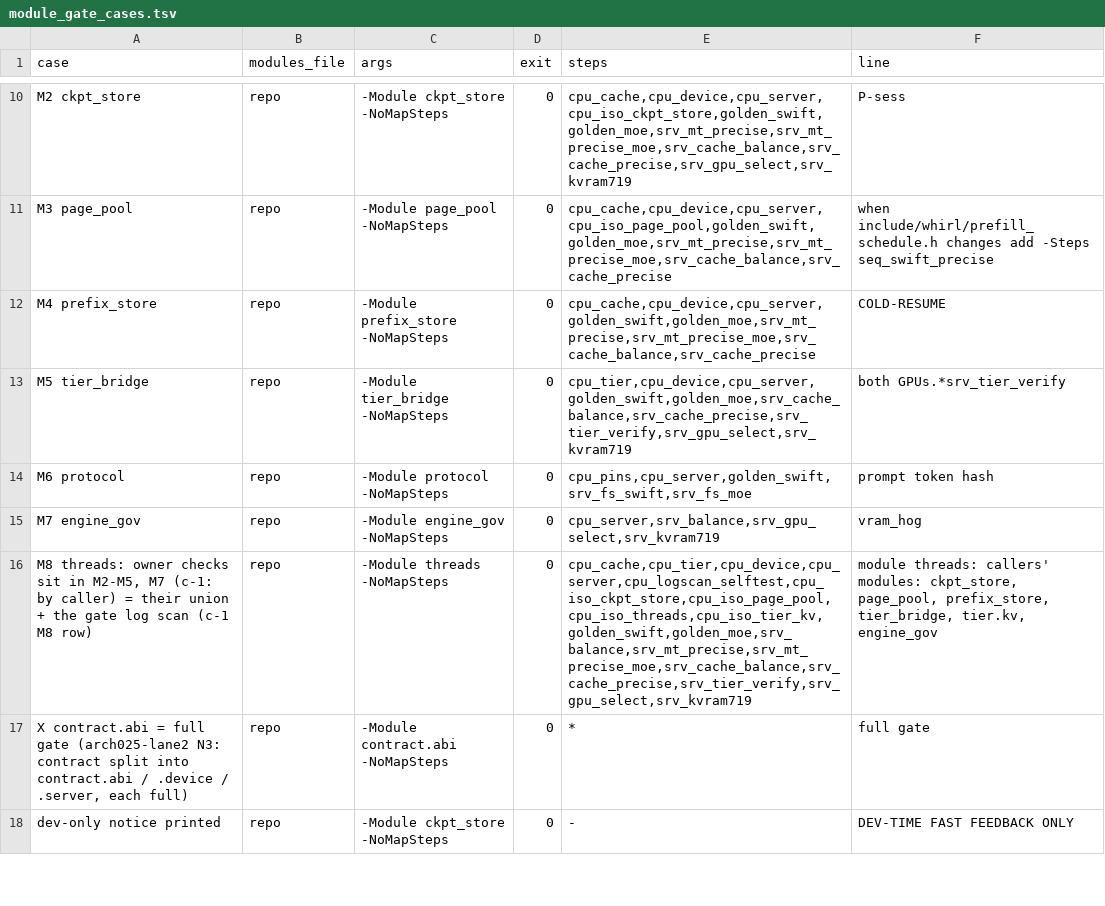
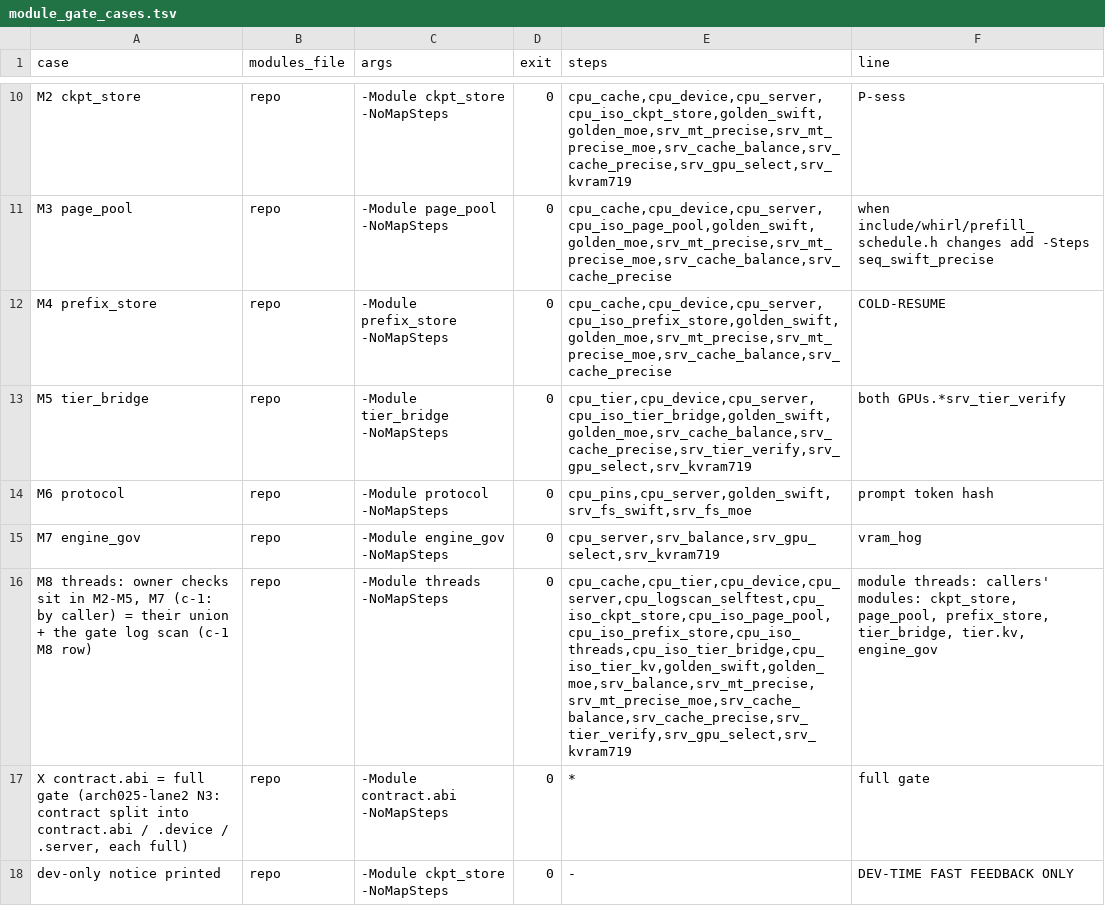
Before and after one commit to tsaipifong/whirl-llm, a TSV file: tools/gates/module_gate_cases.tsv, drawn as a sheet; only a part is shown, gaps mark what is left out.

```diff
--- a/tools/gates/module_gate_cases.tsv
+++ b/tools/gates/module_gate_cases.tsv
@@ -11,7 +11,7 @@ M2 ckpt_store	repo	-Module ckpt_store -NoMapSteps	0	cpu_cache,cpu_device,cpu_ser
 M3 page_pool	repo	-Module page_pool -NoMapSteps	0	cpu_cache,cpu_device,cpu_server,cpu_iso_page_pool,golden_swift,golden_moe,srv_mt_precise,srv_mt_precise_moe,srv_cache_balance,srv_cache_precise	when include/whirl/prefill_schedule.h changes add -Steps seq_swift_precise
-M4 prefix_store	repo	-Module prefix_store -NoMapSteps	0	cpu_cache,cpu_device,cpu_server,golden_swift,golden_moe,srv_mt_precise,srv_mt_precise_moe,srv_cache_balance,srv_cache_precise	COLD-RESUME
-M5 tier_bridge	repo	-Module tier_bridge -NoMapSteps	0	cpu_tier,cpu_device,cpu_server,golden_swift,golden_moe,srv_cache_balance,srv_cache_precise,srv_tier_verify,srv_gpu_select,srv_kvram719	both GPUs.*srv_tier_verify
+M4 prefix_store	repo	-Module prefix_store -NoMapSteps	0	cpu_cache,cpu_device,cpu_server,cpu_iso_prefix_store,golden_swift,golden_moe,srv_mt_precise,srv_mt_precise_moe,srv_cache_balance,srv_cache_precise	COLD-RESUME
+M5 tier_bridge	repo	-Module tier_bridge -NoMapSteps	0	cpu_tier,cpu_device,cpu_server,cpu_iso_tier_bridge,golden_swift,golden_moe,srv_cache_balance,srv_cache_precise,srv_tier_verify,srv_gpu_select,srv_kvram719	both GPUs.*srv_tier_verify
 M6 protocol	repo	-Module protocol -NoMapSteps	0	cpu_pins,cpu_server,golden_swift,srv_fs_swift,srv_fs_moe	prompt token hash
 M7 engine_gov	repo	-Module engine_gov -NoMapSteps	0	cpu_server,srv_balance,srv_gpu_select,srv_kvram719	vram_hog
-M8 threads: owner checks sit in M2-M5, M7 (c-1: by caller) = their union + the gate log scan (c-1 M8 row)	repo	-Module threads -NoMapSteps	0	cpu_cache,cpu_tier,cpu_device,cpu_server,cpu_logscan_selftest,cpu_iso_ckpt_store,cpu_iso_page_pool,cpu_iso_threads,cpu_iso_tier_kv,golden_swift,golden_moe,srv_balance,srv_mt_precise,srv_mt_precise_moe,srv_cache_balance,srv_cache_precise,srv_tier_verify,srv_gpu_select,srv_kvram719	module threads: callers' modules: ckpt_store, page_pool, prefix_store, tier_bridge, tier.kv, engine_gov
+M8 threads: owner checks sit in M2-M5, M7 (c-1: by caller) = their union + the gate log scan (c-1 M8 row)	repo	-Module threads -NoMapSteps	0	cpu_cache,cpu_tier,cpu_device,cpu_server,cpu_logscan_selftest,cpu_iso_ckpt_store,cpu_iso_page_pool,cpu_iso_prefix_store,cpu_iso_threads,cpu_iso_tier_bridge,cpu_iso_tier_kv,golden_swift,golden_moe,srv_balance,srv_mt_precise,srv_mt_precise_moe,srv_cache_balance,srv_cache_precise,srv_tier_verify,srv_gpu_select,srv_kvram719	module threads: callers' modules: ckpt_store, page_pool, prefix_store, tier_bridge, tier.kv, engine_gov
 X contract.abi = full gate (arch025-lane2 N3: contract split into contract.abi / .device / .server, each full)	repo	-Module contract.abi -NoMapSteps	0	*	full gate
```
Also changed, not shown: 11 other files.
